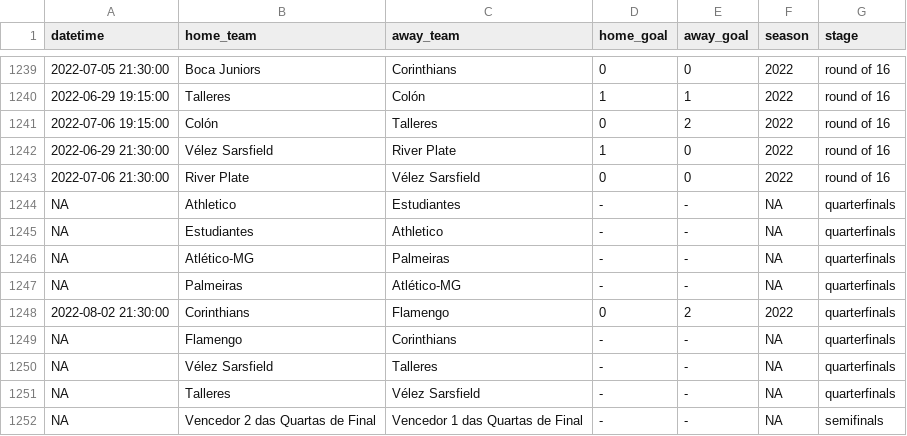
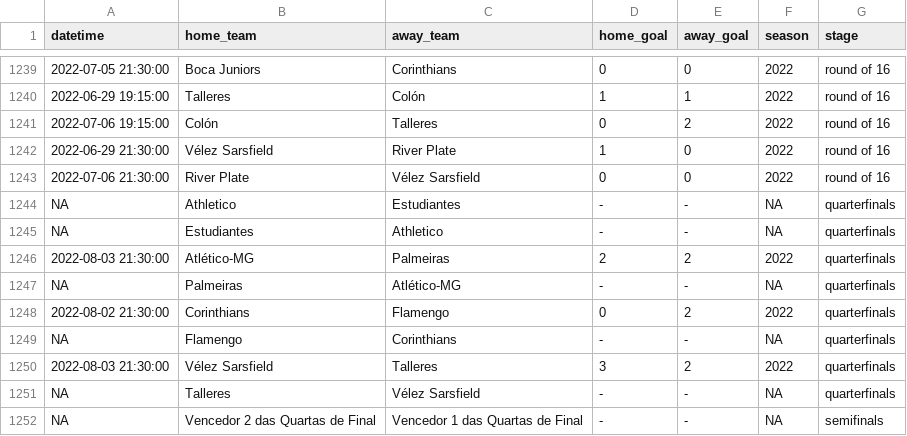
Before and after one commit to ricardo-mattoss/Brazilian-Soccer-Data, a CSV file: Data/Libertadores_Matches.csv, drawn as a sheet; only a part is shown, gaps mark what is left out; removed rows and columns are numbered as before the commit, all else as after; the diff names each change by its address in the sheet, - before the commit and + after, or states it on an @@ line.

```diff
--- a/Data/Libertadores_Matches.csv
+++ b/Data/Libertadores_Matches.csv
-row 1246: NA | Atlético-MG | Palmeiras | - | - | NA | quarterfinals
+row 1246: 2022-08-03 21:30:00 | Atlético-MG | Palmeiras | 2 | 2 | 2022 | quarterfinals
-row 1250: NA | Vélez Sarsfield | Talleres | - | - | NA | quarterfinals
+row 1250: 2022-08-03 21:30:00 | Vélez Sarsfield | Talleres | 3 | 2 | 2022 | quarterfinals
```
